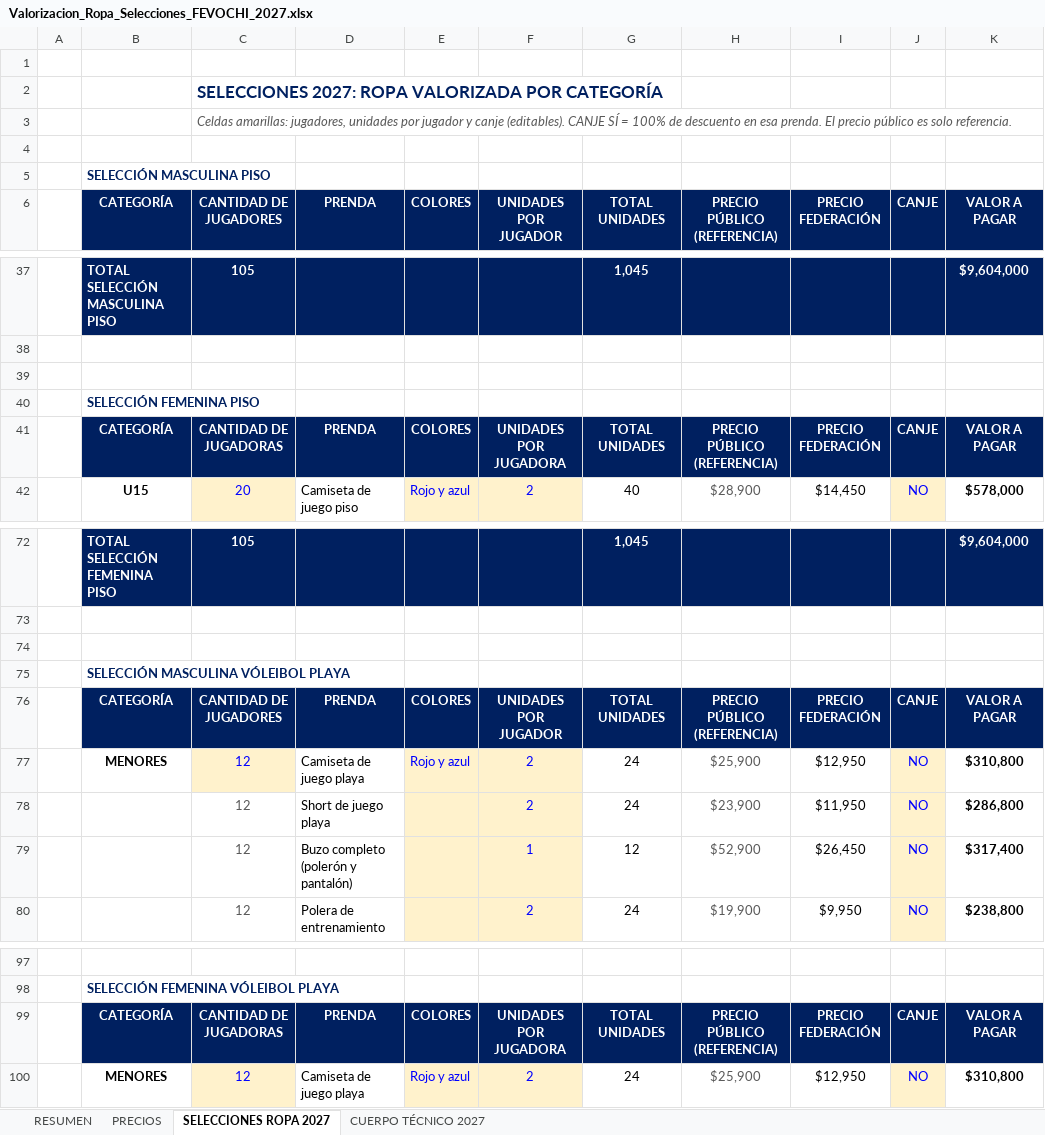
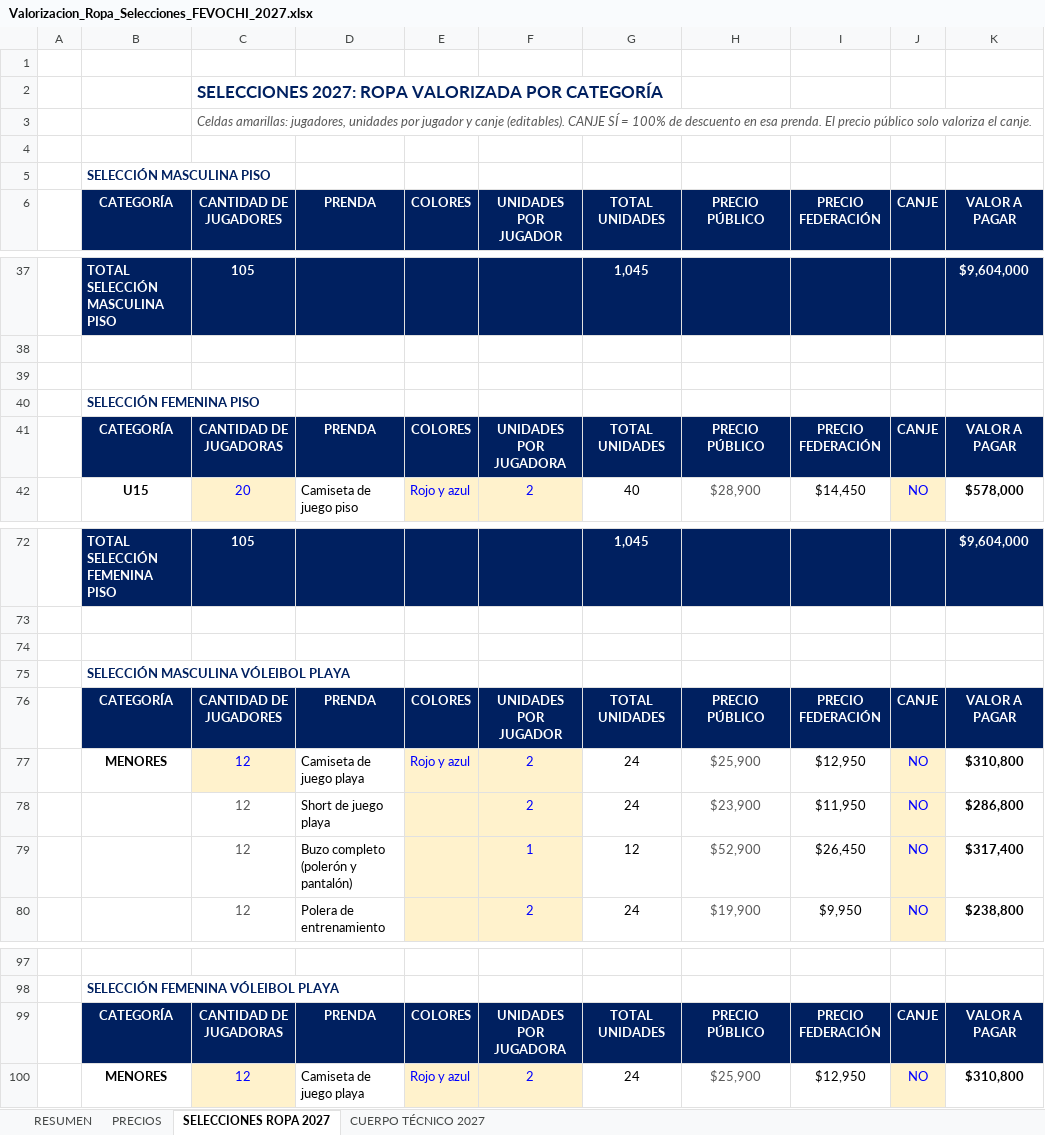
Before and after one commit to seanduarteu-cyber/PRODUCCION-PLAYMAKER, an Excel workbook: propuestas/fevochi-2027/Valorizacion_Ropa_Selecciones_FEVOCHI_2027.xlsx, sheet SELECCIONES ROPA 2027, drawn as a sheet; only a part is shown, gaps mark what is left out; values as stored, in another font and other column widths than the file's, no borders; charts and pictures not drawn; the diff names each change by its address in the sheet, - before the commit and + after, or states it on an @@ line.

```diff
--- a/propuestas/fevochi-2027/Valorizacion_Ropa_Selecciones_FEVOCHI_2027.xlsx (sheet SELECCIONES ROPA 2027)
+++ b/propuestas/fevochi-2027/Valorizacion_Ropa_Selecciones_FEVOCHI_2027.xlsx (sheet SELECCIONES ROPA 2027)
-C3 (CANTIDAD DE JUGADORES): …precio público es solo referencia.
+C3 (CANTIDAD DE JUGADORES): …precio público solo valoriza el canje.
-H6: PRECIO PÚBLICO (REFERENCIA)
+H6: PRECIO PÚBLICO
-H41 (PRECIO PÚBLICO): PRECIO PÚBLICO (REFERENCIA)
+H41 (PRECIO PÚBLICO): PRECIO PÚBLICO
-H76 (PRECIO PÚBLICO): PRECIO PÚBLICO (REFERENCIA)
+H76 (PRECIO PÚBLICO): PRECIO PÚBLICO
-H99 (PRECIO PÚBLICO): PRECIO PÚBLICO (REFERENCIA)
+H99 (PRECIO PÚBLICO): PRECIO PÚBLICO
```
Also changed, not shown: sheet RESUMEN, sheet CUERPO TÉCNICO 2027, formulas that keep their value, 1 other file.
